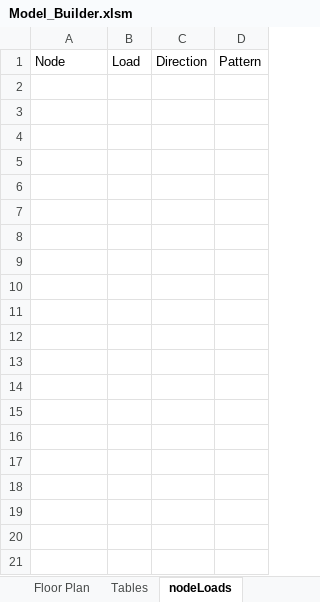
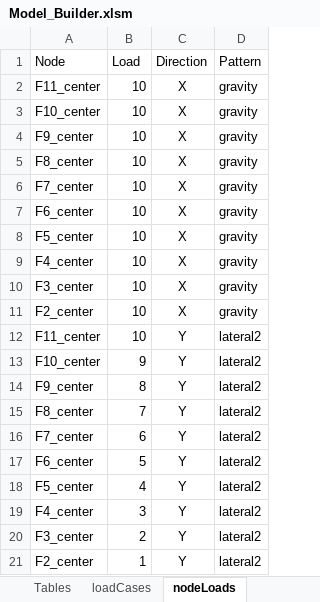
Before and after one commit to wilway256/3D_Model_Workshop, an Excel workbook: Model_Builder.xlsm, sheet nodeLoads, drawn as a sheet; values as stored, in another font and other column widths than the file's, no borders; the diff names each change by its address in the sheet, - before the commit and + after, or states it on an @@ line.

Commit message:
Added loads and load cases

```diff
--- a/Model_Builder.xlsm (sheet nodeLoads)
+++ b/Model_Builder.xlsm (sheet nodeLoads)
+sheet tab: loadCases
+row 2: F11_center | 10 | X | gravity
+row 3: F10_center | 10 | X | gravity
+row 4: F9_center | 10 | X | gravity
+row 5: F8_center | 10 | X | gravity
+row 6: F7_center | 10 | X | gravity
+row 7: F6_center | 10 | X | gravity
+row 8: F5_center | 10 | X | gravity
+row 9: F4_center | 10 | X | gravity
+row 10: F3_center | 10 | X | gravity
+row 11: F2_center | 10 | X | gravity
+row 12: F11_center | 10 | Y | lateral2
+row 13: F10_center | 9 | Y | lateral2
+row 14: F9_center | 8 | Y | lateral2
+row 15: F8_center | 7 | Y | lateral2
+row 16: F7_center | 6 | Y | lateral2
+row 17: F6_center | 5 | Y | lateral2
+row 18: F5_center | 4 | Y | lateral2
+row 19: F4_center | 3 | Y | lateral2
+row 20: F3_center | 2 | Y | lateral2
+row 21: F2_center | 1 | Y | lateral2
```
Also changed, not shown: sheet Tables, other sheet tabs, charts or pictures, 3 other files.
